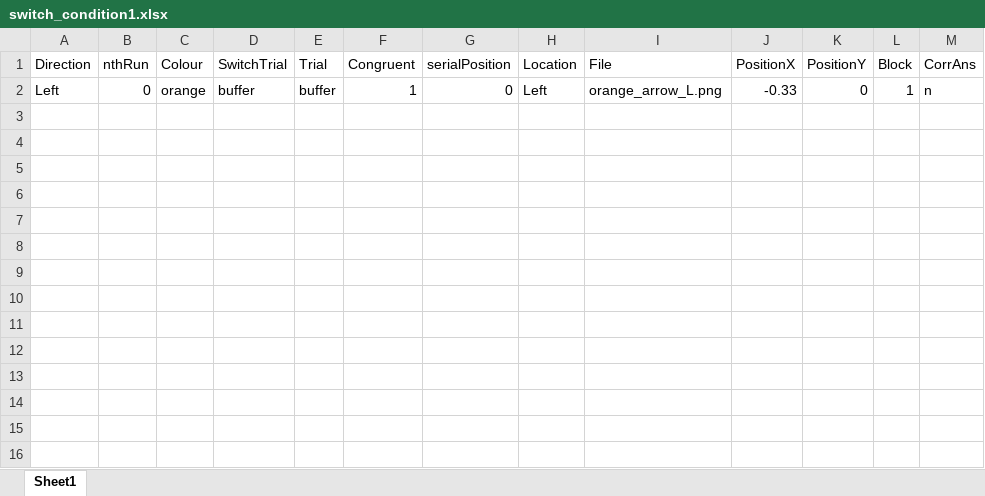
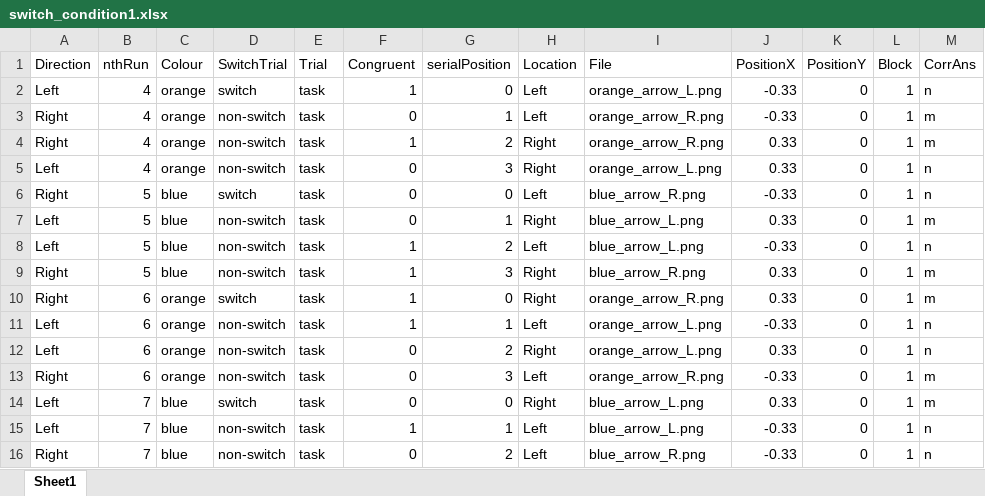
Before and after one commit to nisten/attention_switching_task, an Excel workbook: html/resources/switch_condition1.xlsx, sheet Sheet1, drawn as a sheet; values as stored, in another font and other column widths than the file's, no borders; the diff names each change by its address in the sheet, - before the commit and + after, or states it on an @@ line.

```diff
--- a/html/resources/switch_condition1.xlsx (sheet Sheet1)
+++ b/html/resources/switch_condition1.xlsx (sheet Sheet1)
-B2 (nthRun): 0
+B2 (nthRun): 4
-D2 (SwitchTrial): buffer
+D2 (SwitchTrial): switch
-E2 (Trial): buffer
+E2 (Trial): task
+row 3: Right | 4 | orange | non-switch | task | 0 | 1 | Left | orange_arrow_R.png | -0.33 | 0 | 1 | m
+row 4: Right | 4 | orange | non-switch | task | 1 | 2 | Right | orange_arrow_R.png | 0.33 | 0 | 1 | m
+row 5: Left | 4 | orange | non-switch | task | 0 | 3 | Right | orange_arrow_L.png | 0.33 | 0 | 1 | n
+row 6: Right | 5 | blue | switch | task | 0 | 0 | Left | blue_arrow_R.png | -0.33 | 0 | 1 | n
+row 7: Left | 5 | blue | non-switch | task | 0 | 1 | Right | blue_arrow_L.png | 0.33 | 0 | 1 | m
+row 8: Left | 5 | blue | non-switch | task | 1 | 2 | Left | blue_arrow_L.png | -0.33 | 0 | 1 | n
+row 9: Right | 5 | blue | non-switch | task | 1 | 3 | Right | blue_arrow_R.png | 0.33 | 0 | 1 | m
+row 10: Right | 6 | orange | switch | task | 1 | 0 | Right | orange_arrow_R.png | 0.33 | 0 | 1 | m
+row 11: Left | 6 | orange | non-switch | task | 1 | 1 | Left | orange_arrow_L.png | -0.33 | 0 | 1 | n
+row 12: Left | 6 | orange | non-switch | task | 0 | 2 | Right | orange_arrow_L.png | 0.33 | 0 | 1 | n
+row 13: Right | 6 | orange | non-switch | task | 0 | 3 | Left | orange_arrow_R.png | -0.33 | 0 | 1 | m
+row 14: Left | 7 | blue | switch | task | 0 | 0 | Right | blue_arrow_L.png | 0.33 | 0 | 1 | m
+row 15: Left | 7 | blue | non-switch | task | 1 | 1 | Left | blue_arrow_L.png | -0.33 | 0 | 1 | n
+row 16: Right | 7 | blue | non-switch | task | 0 | 2 | Left | blue_arrow_R.png | -0.33 | 0 | 1 | n
```
Also changed, not shown: html/resources/switch_practice.xlsx, switch_condition1.xlsx, 5 other files.
